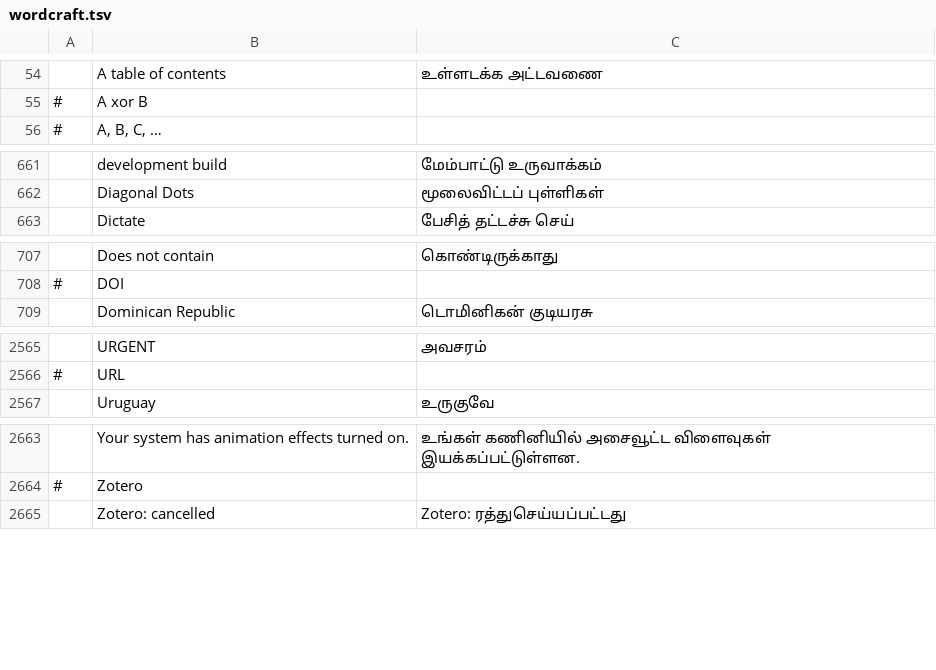
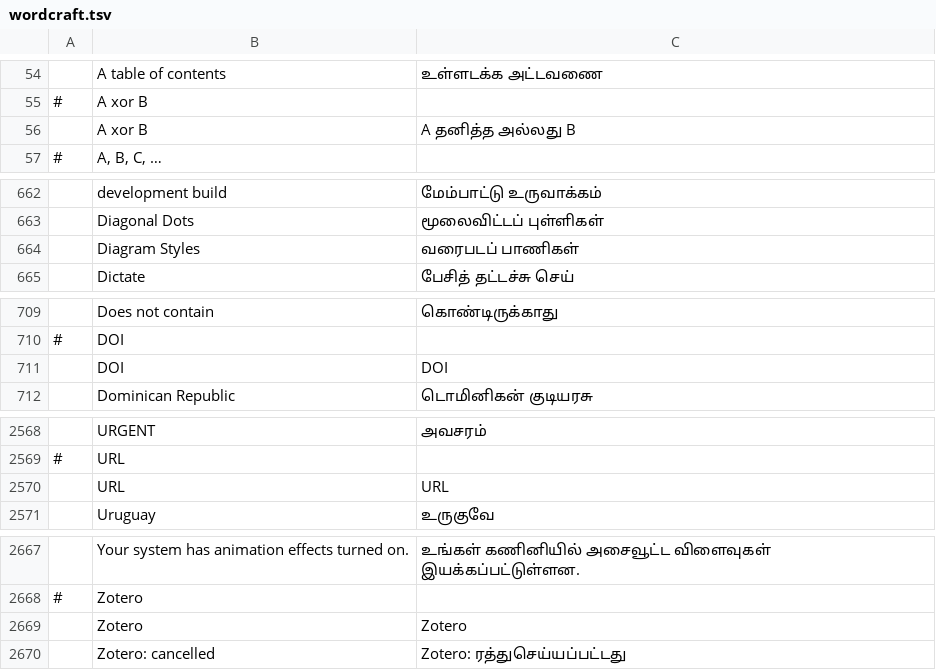
Before and after one commit to newsbaba24x7/craft-i18n, a TSV file: locales/ta/wordcraft.tsv, drawn as a sheet; only a part is shown, gaps mark what is left out; the diff names each change by its address in the sheet, - before the commit and + after, or states it on an @@ line.

Commit message:
ta: WordCraft strings the European catalogs gained
A xor B (the equation gallery), Diagram Styles, and DOI, URL and Zotero,
which stay as they are, as in German. The paper sizes with inch
measurements keep their English, as before.

```diff
--- a/locales/ta/wordcraft.tsv
+++ b/locales/ta/wordcraft.tsv
+row 56:  | A xor B | A தனித்த அல்லது B
+row 664:  | Diagram Styles | வரைபடப் பாணிகள்
+row 711:  | DOI | DOI
+row 2570:  | URL | URL
+row 2669:  | Zotero | Zotero
```
